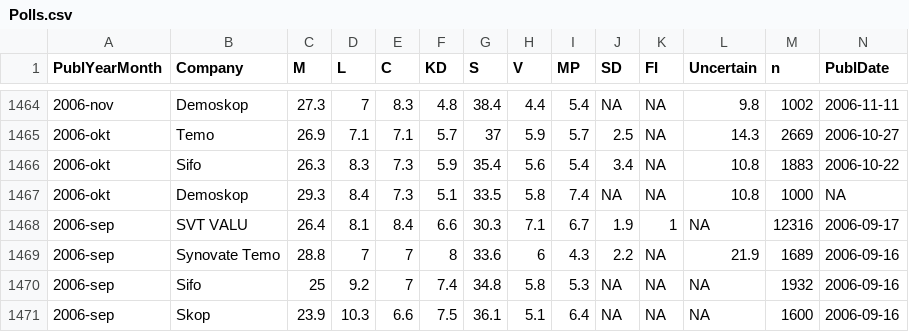
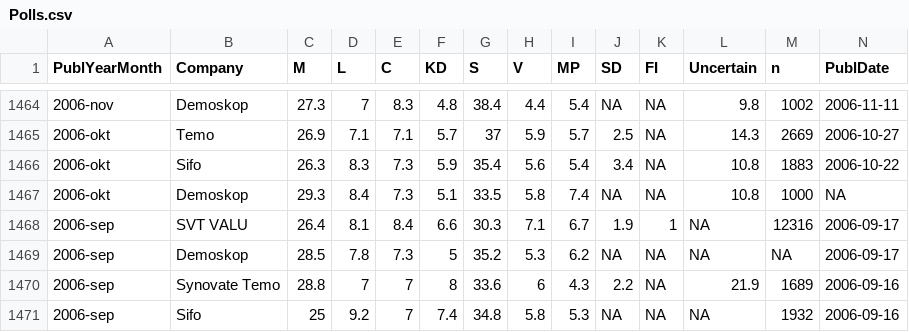
Before and after one commit to MansMeg/SwedishPolls, a CSV file: Data/Polls.csv, drawn as a sheet; only a part is shown, gaps mark what is left out; the shorter side is filled out with more unchanged rows; rows hold the shown columns only; the diff names each change by its address in the sheet, - before the commit and + after, or states it on an @@ line.

Commit message:
Added demoskop 2006

```diff
--- a/Data/Polls.csv
+++ b/Data/Polls.csv
+row 1469: 2006-sep | Demoskop | 28.5 | 7.8 | 7.3 | 5 | 35.2 | 5.3 | 6.2 | NA | NA | NA | NA | 2006-09-17
```
